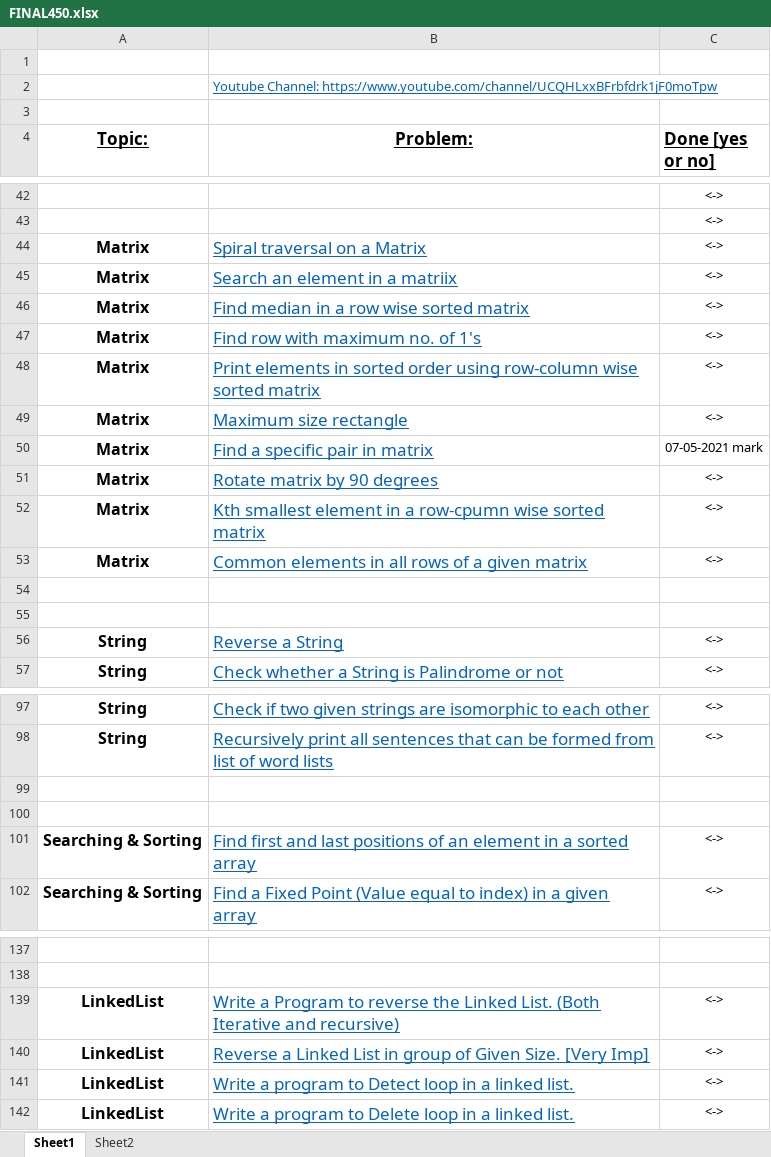
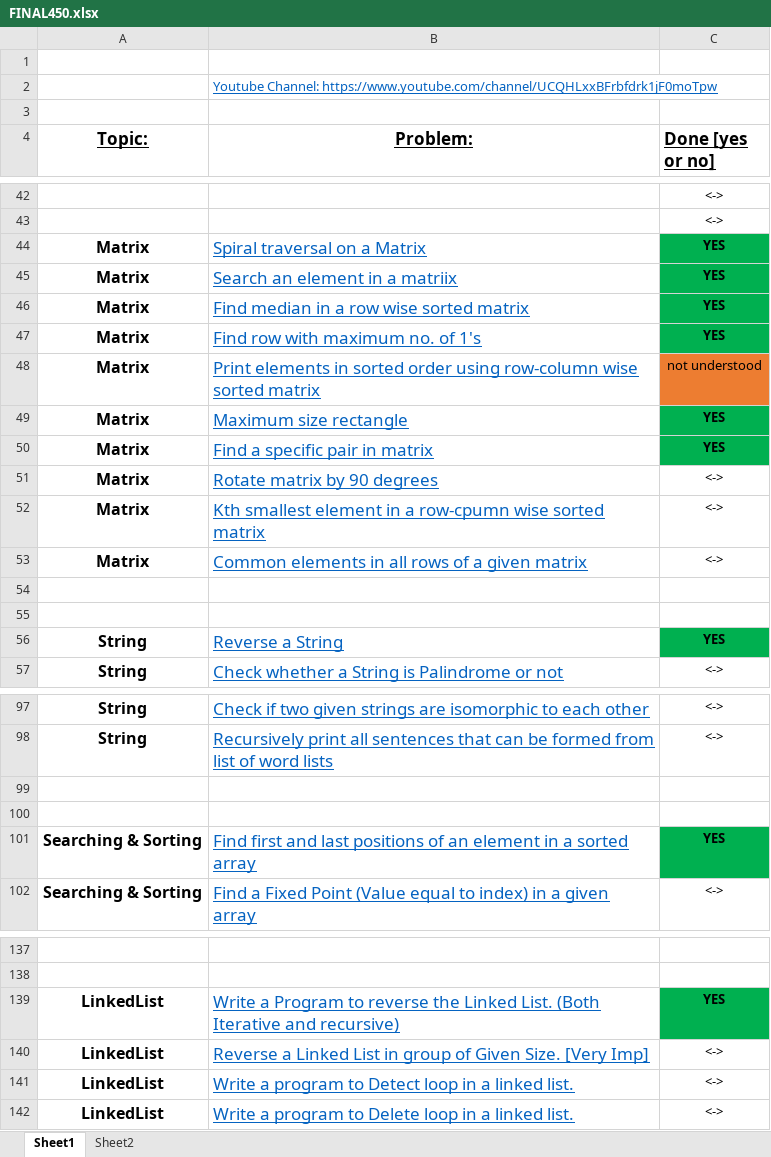
Before and after one commit to darayn/DSALGO-SHEET, an Excel workbook: FINAL450.xlsx, sheet Sheet1, drawn as a sheet; only a part is shown, gaps mark what is left out; values as stored, in another font and other column widths than the file's, no borders; the diff names each change by its address in the sheet, - before the commit and + after, or states it on an @@ line.

```diff
--- a/FINAL450.xlsx (sheet Sheet1)
+++ b/FINAL450.xlsx (sheet Sheet1)
-C44:C47 (Done [yes or no]): <->
+C44:C47 (Done [yes or no]): YES
@@ C44:C47 fill: none → #00B050, bold: off → on @@
-C48 (Done [yes or no]): <->
+C48 (Done [yes or no]): not understood
-C48 fill: none
+C48 fill: #ED7D31
-C49 (Done [yes or no]): <->
+C49 (Done [yes or no]): YES
@@ C49:C50 fill: none → #00B050, bold: off → on @@
-C50 (Done [yes or no]): 07-05-2021 mark
+C50 (Done [yes or no]): YES
-C56 (Done [yes or no]): <->
+C56 (Done [yes or no]): YES
@@ C56 fill: none → #00B050, bold: off → on @@
-C101 (Done [yes or no]): <->
+C101 (Done [yes or no]): YES
@@ C101 fill: none → #00B050, bold: off → on @@
-C139 (Done [yes or no]): <->
+C139 (Done [yes or no]): YES
@@ C139 fill: none → #00B050, bold: off → on @@
```
Also changed, not shown: 17 other files.
